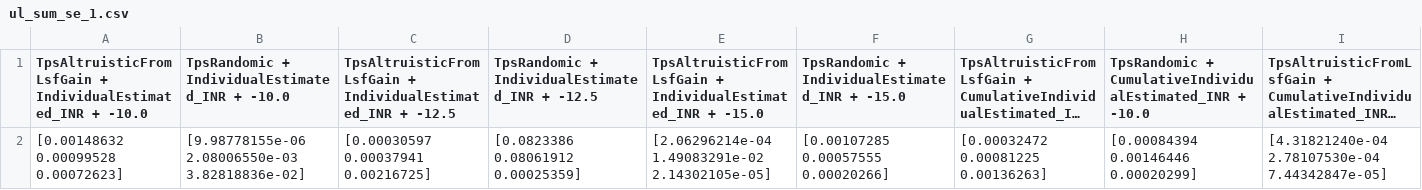
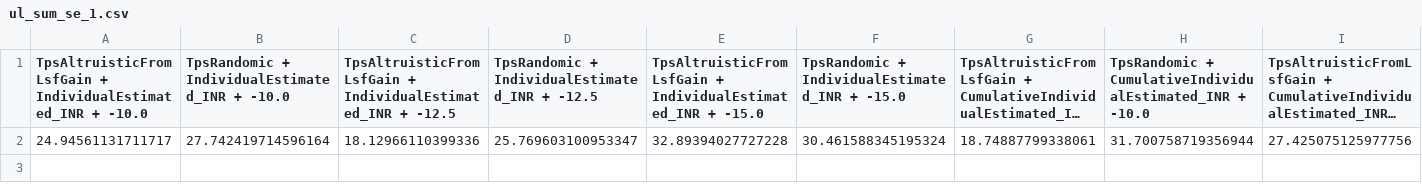
Before and after one commit to Samuelss5/coexistence_simulator, a CSV file: results_storage/se_results/ul_sum_se_1.csv, drawn as a sheet; only a part is shown; long unchanged cells end in …; removed rows and columns are numbered as before the commit, all else as after; rows hold the shown columns only; the diff names each change by its address in the sheet, - before the commit and + after, or states it on an @@ line.

```diff
--- a/results_storage/se_results/ul_sum_se_1.csv
+++ b/results_storage/se_results/ul_sum_se_1.csv
-row 2: [0.00148632 0.00099528 0.00072623] | [9.98778155e-06 2.08006550e-03 3.82818836e-02] | [0.00030597 0.00037941 0.00216725] | [0.0823386 0.08061912 0.00025359] | [2.06296214e-04 1.49083291e-02 2.14302105e-05] | [0.00107285 0.00057555 0.00020266] | [0.00032472 0.00081225 0.00136263] | [0.00084394 0.00146446 0.00020299] | [4.31821240e-04 2.78107530e-04 7.44342847e-05]
+row 2: 24.94561131711717 | 27.742419714596164 | 18.12966110399336 | 25.769603100953347 | 32.89394027727228 | 30.461588345195324 | 18.74887799338061 | 31.700758719356944 | 27.425075125977756
```
Also changed, not shown: results_storage/inr_results/ul_inr_1.csv, results_storage/num_ues_results/ul_num_UEs_1.csv, 27 other files.
